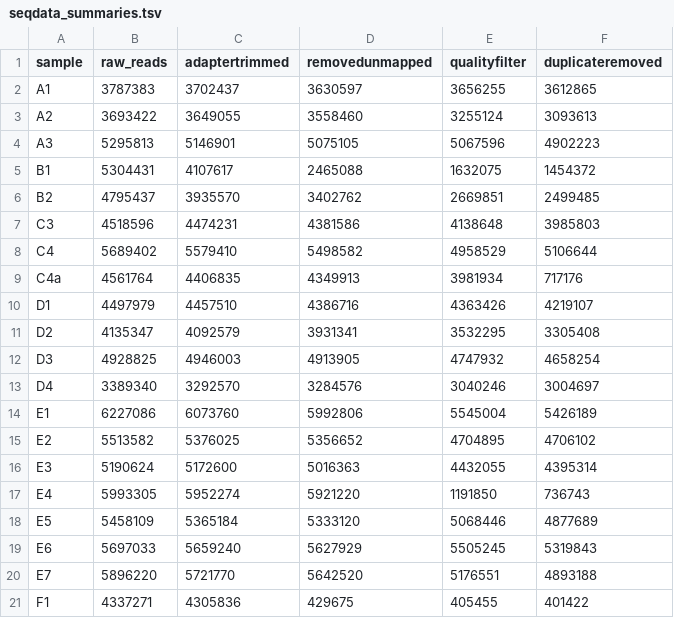
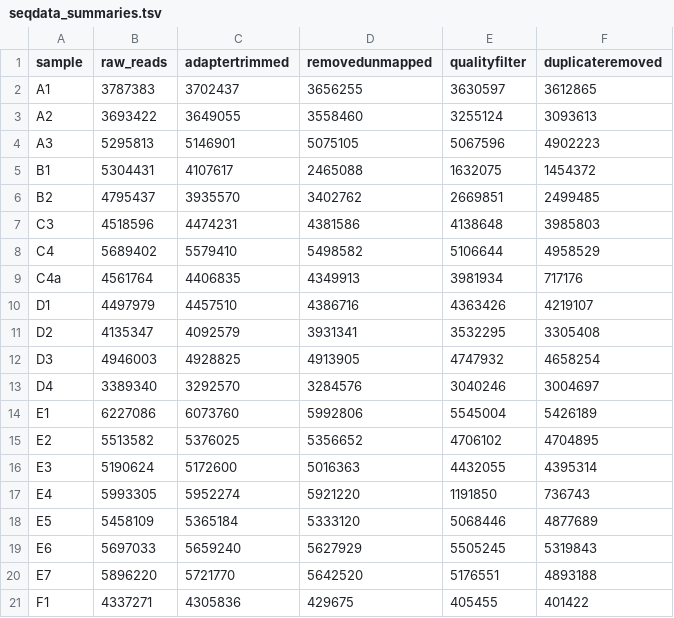
Before and after one commit to admixVIE/bioinfo-course, a TSV file: notebooks/12_seq_viz/data/seqdata_summaries.tsv, drawn as a sheet.

```diff
--- a/notebooks/12_seq_viz/data/seqdata_summaries.tsv
+++ b/notebooks/12_seq_viz/data/seqdata_summaries.tsv
@@ -1,3 +1,3 @@
 sample	raw_reads	adaptertrimmed	removedunmapped	qualityfilter	duplicateremoved
-A1	3787383	3702437	3630597	3656255	3612865
+A1	3787383	3702437	3656255	3630597	3612865
 A2	3693422	3649055	3558460	3255124	3093613
@@ -7,3 +7,3 @@ B2	4795437	3935570	3402762	2669851	2499485
 C3	4518596	4474231	4381586	4138648	3985803
-C4	5689402	5579410	5498582	4958529	5106644
+C4	5689402	5579410	5498582	5106644	4958529
 C4a	4561764	4406835	4349913	3981934	717176
@@ -11,6 +11,6 @@ D1	4497979	4457510	4386716	4363426	4219107
 D2	4135347	4092579	3931341	3532295	3305408
-D3	4928825	4946003	4913905	4747932	4658254
+D3	4946003	4928825	4913905	4747932	4658254
 D4	3389340	3292570	3284576	3040246	3004697
 E1	6227086	6073760	5992806	5545004	5426189
-E2	5513582	5376025	5356652	4704895	4706102
+E2	5513582	5376025	5356652	4706102	4704895
 E3	5190624	5172600	5016363	4432055	4395314
```
Also changed, not shown: 3 other files.
